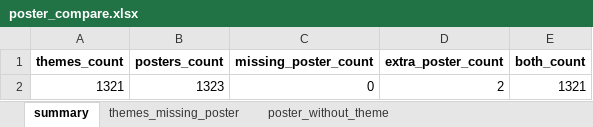
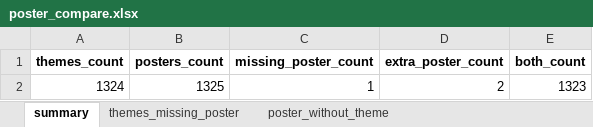
Before and after one commit to b0kt2a/BOKTEA_RSVN, an Excel workbook: poster_compare.xlsx, sheet summary, drawn as a sheet; values as stored, in another font and other column widths than the file's, no borders; removed rows and columns are numbered as before the commit, all else as after; the diff names each change by its address in the sheet, - before the commit and + after, or states it on an @@ line.

```diff
--- a/poster_compare.xlsx (sheet summary)
+++ b/poster_compare.xlsx (sheet summary)
-row 2: 1321 | 1323 | 0 | 2 | 1321
+row 2: 1324 | 1325 | 1 | 2 | 1323
```
Also changed, not shown: sheet themes_missing_poster, store_compare.xlsx, stores.xlsx, 5 other files.
